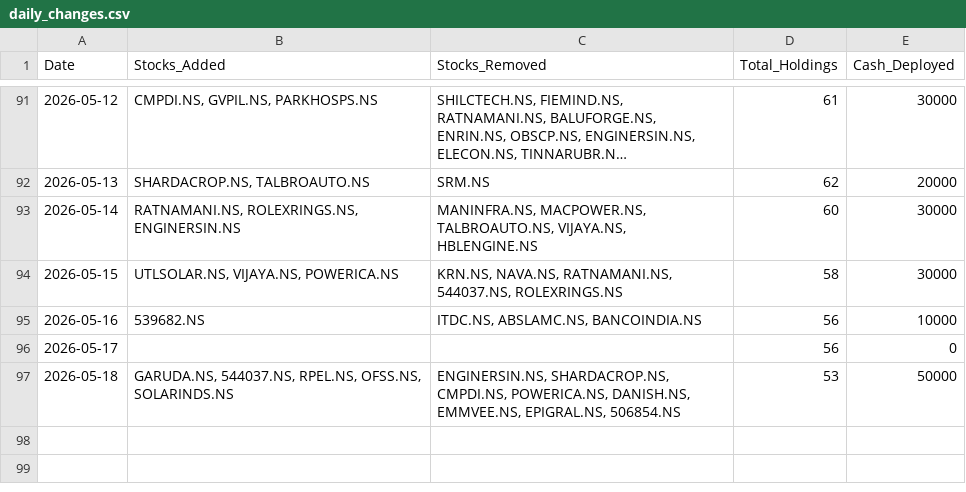
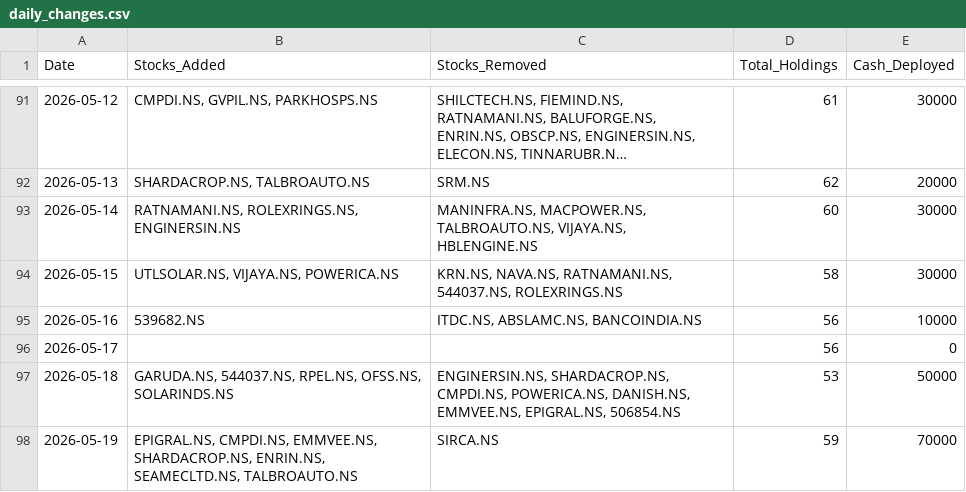
Before and after one commit to hitkarsh-singh/screener-tracker, a CSV file: data/daily_changes.csv, drawn as a sheet; only a part is shown, gaps mark what is left out; long unchanged cells end in …; the diff names each change by its address in the sheet, - before the commit and + after, or states it on an @@ line.

```diff
--- a/data/daily_changes.csv
+++ b/data/daily_changes.csv
+row 98: 2026-05-19 | EPIGRAL.NS, CMPDI.NS, EMMVEE.NS, SHARDACROP.NS, ENRIN.NS, SEAMECLTD.NS, TALBROAUTO.NS | SIRCA.NS | 59 | 70000
```
Also changed, not shown: data/current_holdings.csv, data/portfolio_value.csv, 4 other files.
